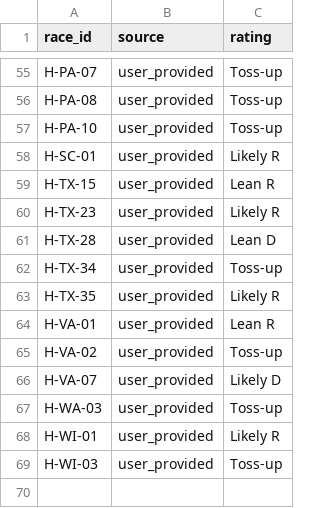
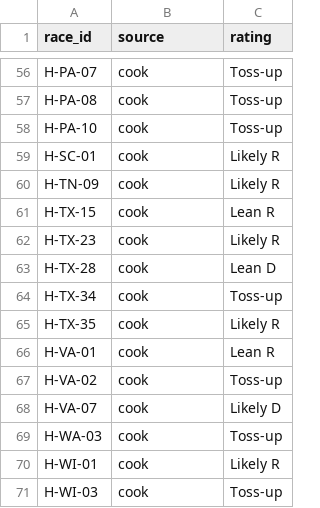
Before and after one commit to ajnutt24/Research-Papers, a CSV file: midterms-2026/data_store/manual/race_ratings_2026.csv, drawn as a sheet; only a part is shown, gaps mark what is left out; addresses are those after the commit; the diff covers the shown part only; the diff names each change by its address in the sheet, - before the commit and + after, or states it on an @@ line.

```diff
--- a/midterms-2026/data_store/manual/race_ratings_2026.csv
+++ b/midterms-2026/data_store/manual/race_ratings_2026.csv
-B56:B59 (source): user_provided
+B56:B59 (source): cook
+row 60: H-TN-09 | cook | Likely R
-B61:B71 (source): user_provided
+B61:B71 (source): cook
```
Also changed, not shown: 1 added row and 53 edited cells elsewhere in this file, midterms-2026/data_store/manual/watchlist.csv.
